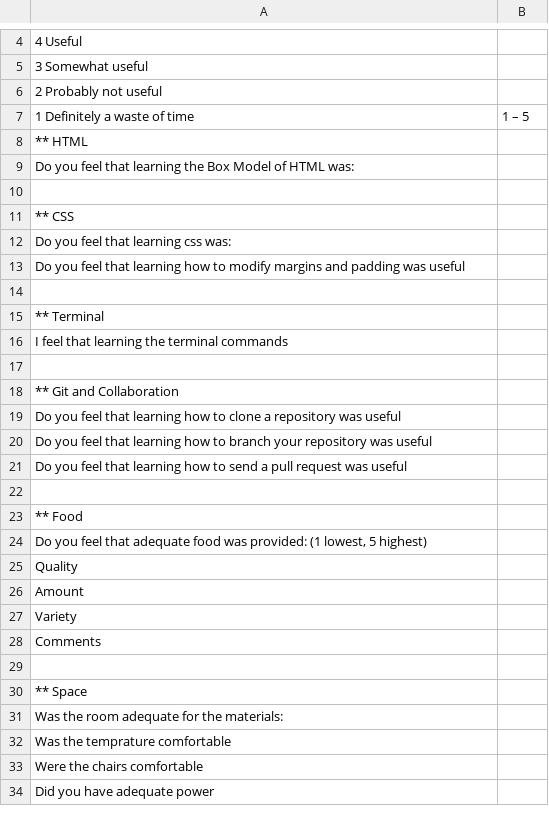
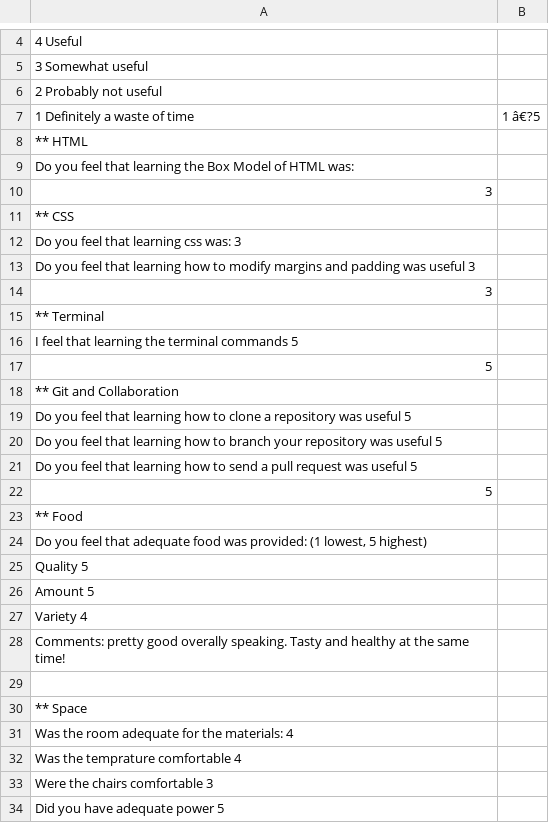
Before and after one commit to EvanMisshula/residentSurvey, a CSV file: residents/Sp2016/ella-xue/ella-xueSurvey.csv, drawn as a sheet; only a part is shown, gaps mark what is left out; the diff covers the shown part only; the diff names each change by its address in the sheet, - before the commit and + after, or states it on an @@ line.

Commit message:
added my survey closes #116

```diff
--- a/residents/Sp2016/ella-xue/ella-xueSurvey.csv
+++ b/residents/Sp2016/ella-xue/ella-xueSurvey.csv
-B7: 1 – 5
+B7: 1 â€?5
-A10: (empty)
+A10: 3
-A12: Do you feel that learning css was:
+A12: Do you feel that learning css was: 3
-A13: …was useful
+A13: …was useful 3
-A14: (empty)
+A14: 3
-A16: I feel that learning the terminal commands
+A16: I feel that learning the terminal commands 5
-A17: (empty)
+A17: 5
-A19: …was useful
+A19: …was useful 5
-A20: …was useful
+A20: …was useful 5
-A21: …was useful
+A21: …was useful 5
-A22: (empty)
+A22: 5
-A25: Quality
+A25: Quality 5
-A26: Amount
+A26: Amount 5
-A27: Variety
+A27: Variety 4
-A28: Comments
+A28: Comments: pretty good overally speaking. Tasty and healthy at the same time!
-A31: Was the room adequate for the materials:
+A31: Was the room adequate for the materials: 4
-A32: Was the temprature comfortable
+A32: Was the temprature comfortable 4
-A33: Were the chairs comfortable
+A33: Were the chairs comfortable 3
-A34: Did you have adequate power
+A34: Did you have adequate power 5
```
Also changed, not shown: 65 edited cells elsewhere in this file.
